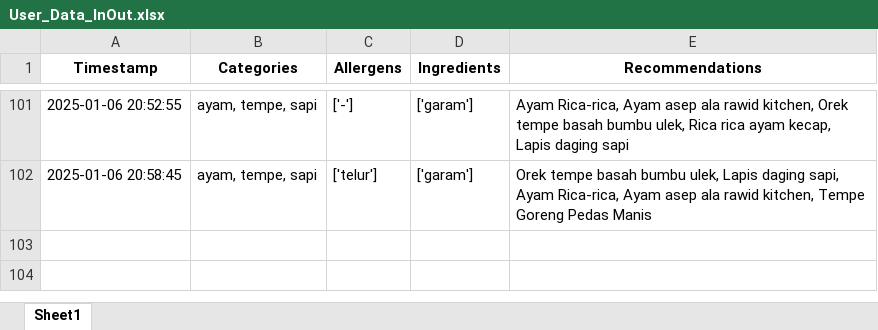
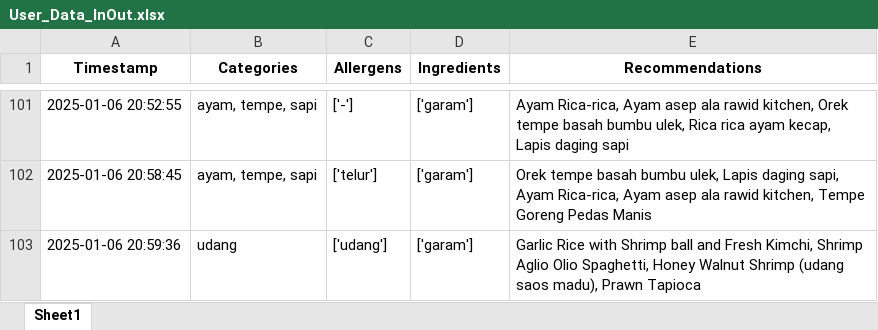
Before and after one commit to Panda-Bulat/panda, an Excel workbook: User_Data_InOut.xlsx, sheet Sheet1, drawn as a sheet; only a part is shown, gaps mark what is left out; values as stored, in another font and other column widths than the file's, no borders; the diff names each change by its address in the sheet, - before the commit and + after, or states it on an @@ line.

Commit message:
Updating user data

```diff
--- a/User_Data_InOut.xlsx (sheet Sheet1)
+++ b/User_Data_InOut.xlsx (sheet Sheet1)
+row 103: 2025-01-06 20:59:36 | udang | ['udang'] | ['garam'] | Garlic Rice with Shrimp ball and Fresh Kimchi, Shrimp Aglio Olio Spaghetti, Honey Walnut Shrimp (udang saos madu), Prawn Tapioca
```
